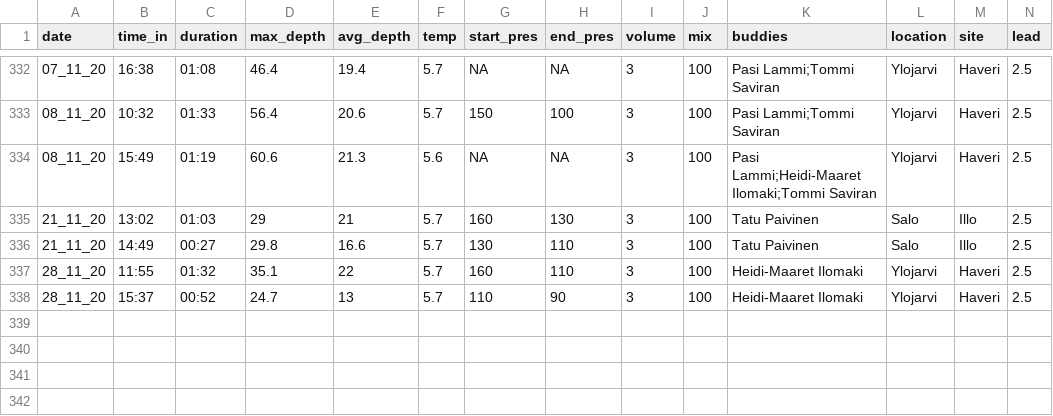
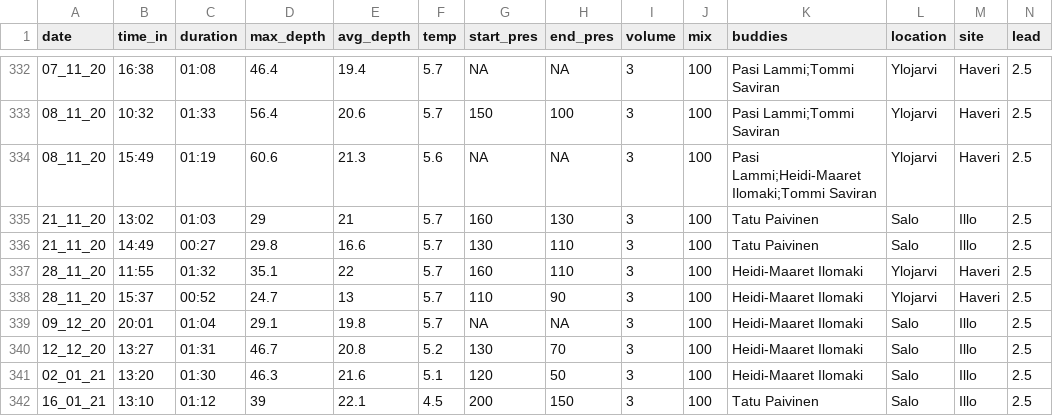
Before and after one commit to henryjuho/hj_barton, a CSV file: dive_data/dives.csv, drawn as a sheet; only a part is shown, gaps mark what is left out; rows hold the shown columns only; the diff names each change by its address in the sheet, - before the commit and + after, or states it on an @@ line.

Commit message:
jan dives

```diff
--- a/dive_data/dives.csv
+++ b/dive_data/dives.csv
+row 339: 09_12_20 | 20:01 | 01:04 | 29.1 | 19.8 | 5.7 | NA | NA | 3 | 100 | Heidi-Maaret Ilomaki | Salo | Illo | 2.5
+row 340: 12_12_20 | 13:27 | 01:31 | 46.7 | 20.8 | 5.2 | 130 | 70 | 3 | 100 | Heidi-Maaret Ilomaki | Salo | Illo | 2.5
+row 341: 02_01_21 | 13:20 | 01:30 | 46.3 | 21.6 | 5.1 | 120 | 50 | 3 | 100 | Heidi-Maaret Ilomaki | Salo | Illo | 2.5
+row 342: 16_01_21 | 13:10 | 01:12 | 39 | 22.1 | 4.5 | 200 | 150 | 3 | 100 | Tatu Paivinen | Salo | Illo | 2.5
```
